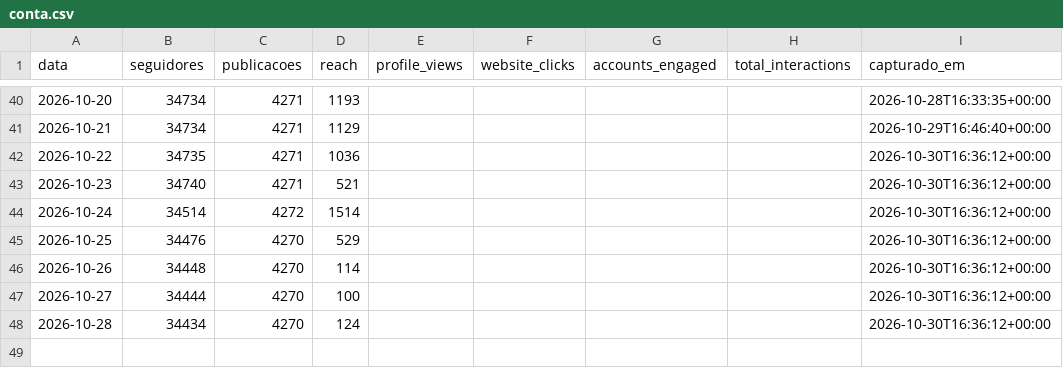
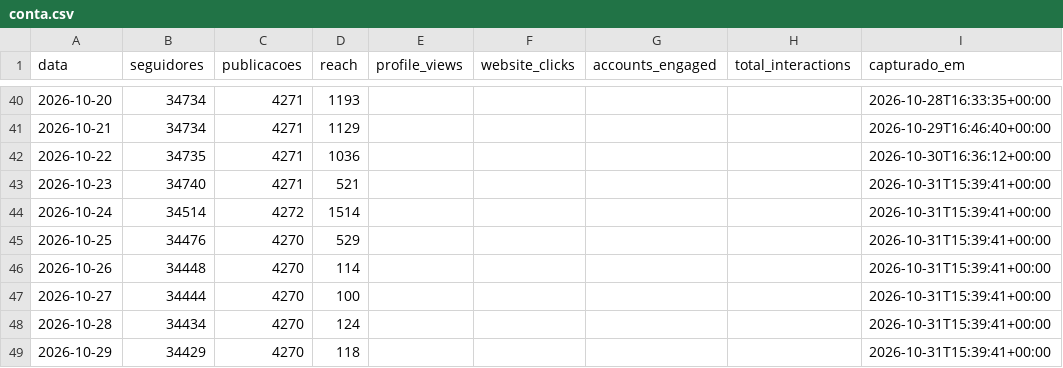
Before and after one commit to trevisollinux/line-insta-poster, a CSV file: state/conta.csv, drawn as a sheet; only a part is shown, gaps mark what is left out.

```diff
--- a/state/conta.csv
+++ b/state/conta.csv
@@ -42,7 +42,8 @@ data,seguidores,publicacoes,reach,profile_views,website_clicks,accounts_engaged,
 2026-10-22,34735,4271,1036,,,,,2026-10-30T16:36:12+00:00
-2026-10-23,34740,4271,521,,,,,2026-10-30T16:36:12+00:00
-2026-10-24,34514,4272,1514,,,,,2026-10-30T16:36:12+00:00
-2026-10-25,34476,4270,529,,,,,2026-10-30T16:36:12+00:00
-2026-10-26,34448,4270,114,,,,,2026-10-30T16:36:12+00:00
-2026-10-27,34444,4270,100,,,,,2026-10-30T16:36:12+00:00
-2026-10-28,34434,4270,124,,,,,2026-10-30T16:36:12+00:00
+2026-10-23,34740,4271,521,,,,,2026-10-31T15:39:41+00:00
+2026-10-24,34514,4272,1514,,,,,2026-10-31T15:39:41+00:00
+2026-10-25,34476,4270,529,,,,,2026-10-31T15:39:41+00:00
+2026-10-26,34448,4270,114,,,,,2026-10-31T15:39:41+00:00
+2026-10-27,34444,4270,100,,,,,2026-10-31T15:39:41+00:00
+2026-10-28,34434,4270,124,,,,,2026-10-31T15:39:41+00:00
+2026-10-29,34429,4270,118,,,,,2026-10-31T15:39:41+00:00
```
